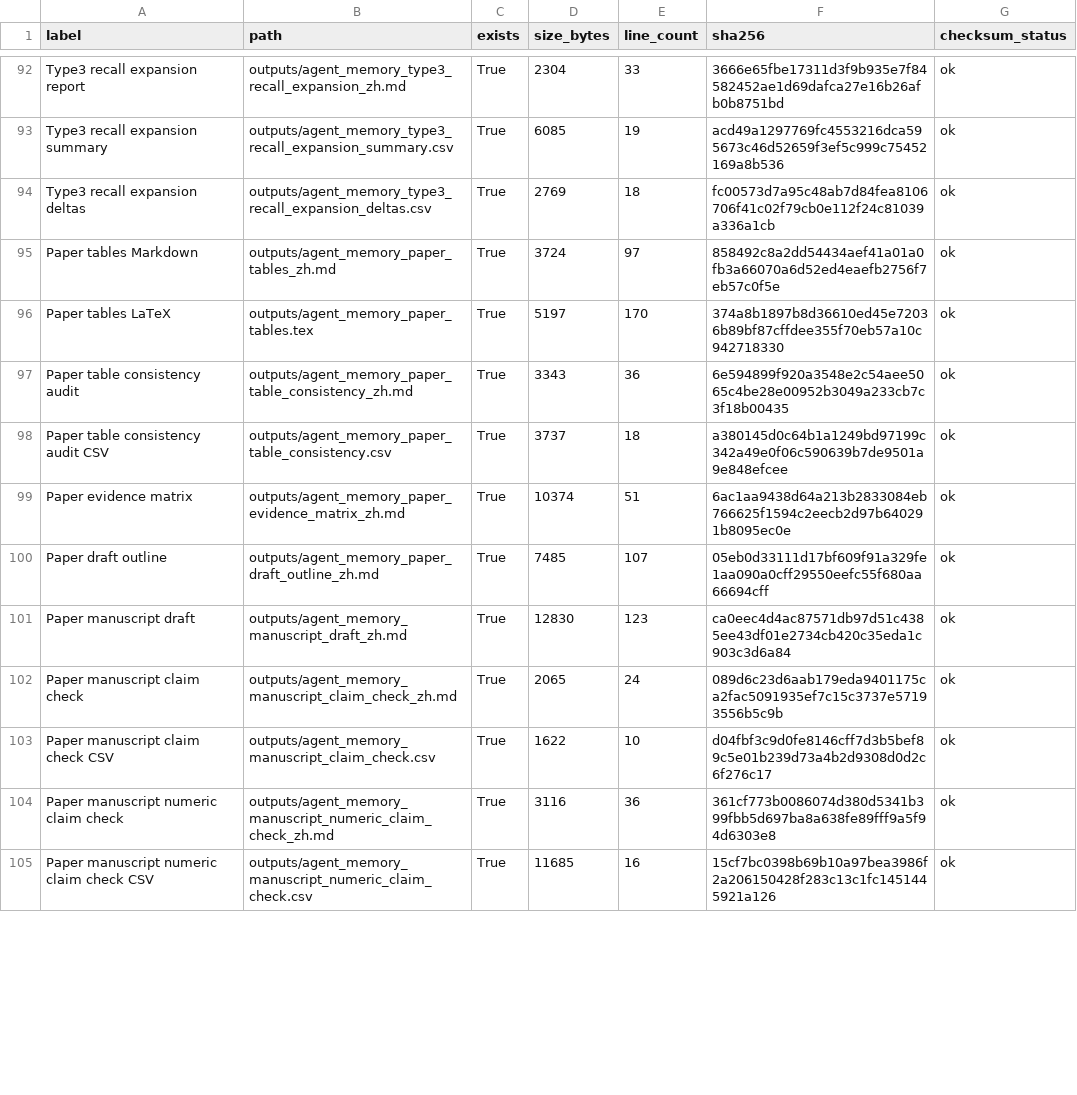
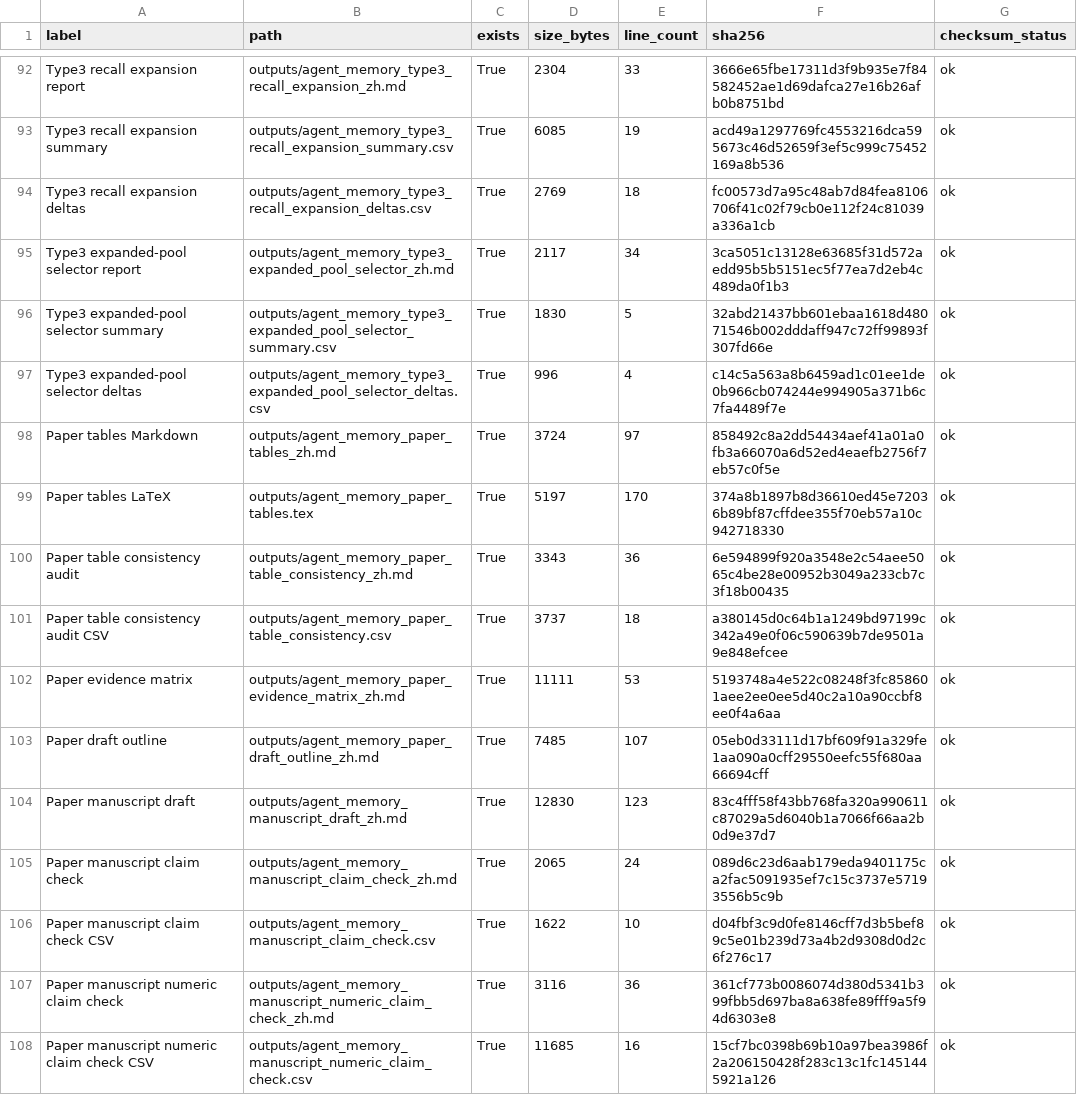
Before and after one commit to bai9yu/agent-memory-experiment, a CSV file: outputs/agent_memory_artifact_integrity_manifest.csv, drawn as a sheet; only a part is shown, gaps mark what is left out; the diff covers the shown part only.

```diff
--- a/outputs/agent_memory_artifact_integrity_manifest.csv
+++ b/outputs/agent_memory_artifact_integrity_manifest.csv
@@ -94,2 +94,5 @@ Type3 recall expansion summary,outputs/agent_memory_type3_recall_expansion_summa
 Type3 recall expansion deltas,outputs/agent_memory_type3_recall_expansion_deltas.csv,True,2769,18,fc00573d7a95c48ab7d84fea8106706f41c02f79cb0e112f24c81039a336a1cb,ok
+Type3 expanded-pool selector report,outputs/agent_memory_type3_expanded_pool_selector_zh.md,True,2117,34,3ca5051c13128e63685f31d572aedd95b5b5151ec5f77ea7d2eb4c489da0f1b3,ok
+Type3 expanded-pool selector summary,outputs/agent_memory_type3_expanded_pool_selector_summary.csv,True,1830,5,32abd21437bb601ebaa1618d48071546b002dddaff947c72ff99893f307fd66e,ok
+Type3 expanded-pool selector deltas,outputs/agent_memory_type3_expanded_pool_selector_deltas.csv,True,996,4,c14c5a563a8b6459ad1c01ee1de0b966cb074244e994905a371b6c7fa4489f7e,ok
 Paper tables Markdown,outputs/agent_memory_paper_tables_zh.md,True,3724,97,858492c8a2dd54434aef41a01a0fb3a66070a6d52ed4eaefb2756f7eb57c0f5e,ok
@@ -98,5 +101,5 @@ Paper table consistency audit,outputs/agent_memory_paper_table_consistency_zh.md
 Paper table consistency audit CSV,outputs/agent_memory_paper_table_consistency.csv,True,3737,18,a380145d0c64b1a1249bd97199c342a49e0f06c590639b7de9501a9e848efcee,ok
-Paper evidence matrix,outputs/agent_memory_paper_evidence_matrix_zh.md,True,10374,51,6ac1aa9438d64a213b2833084eb766625f1594c2eecb2d97b640291b8095ec0e,ok
+Paper evidence matrix,outputs/agent_memory_paper_evidence_matrix_zh.md,True,11111,53,5193748a4e522c08248f3fc858601aee2ee0ee5d40c2a10a90ccbf8ee0f4a6aa,ok
 Paper draft outline,outputs/agent_memory_paper_draft_outline_zh.md,True,7485,107,05eb0d33111d17bf609f91a329fe1aa090a0cff29550eefc55f680aa66694cff,ok
-Paper manuscript draft,outputs/agent_memory_manuscript_draft_zh.md,True,12830,123,ca0eec4d4ac87571db97d51c4385ee43df01e2734cb420c35eda1c903c3d6a84,ok
+Paper manuscript draft,outputs/agent_memory_manuscript_draft_zh.md,True,12830,123,83c4fff58f43bb768fa320a990611c87029a5d6040b1a7066f66aa2b0d9e37d7,ok
 Paper manuscript claim check,outputs/agent_memory_manuscript_claim_check_zh.md,True,2065,24,089d6c23d6aab179eda9401175ca2fac5091935ef7c15c3737e57193556b5c9b,ok
```
Also changed, not shown: 33 edited cells elsewhere in this file, outputs/agent_memory_paper_artifact_refresh_run.csv, outputs/agent_memory_paper_evidence_matrix.csv, 33 other files.
